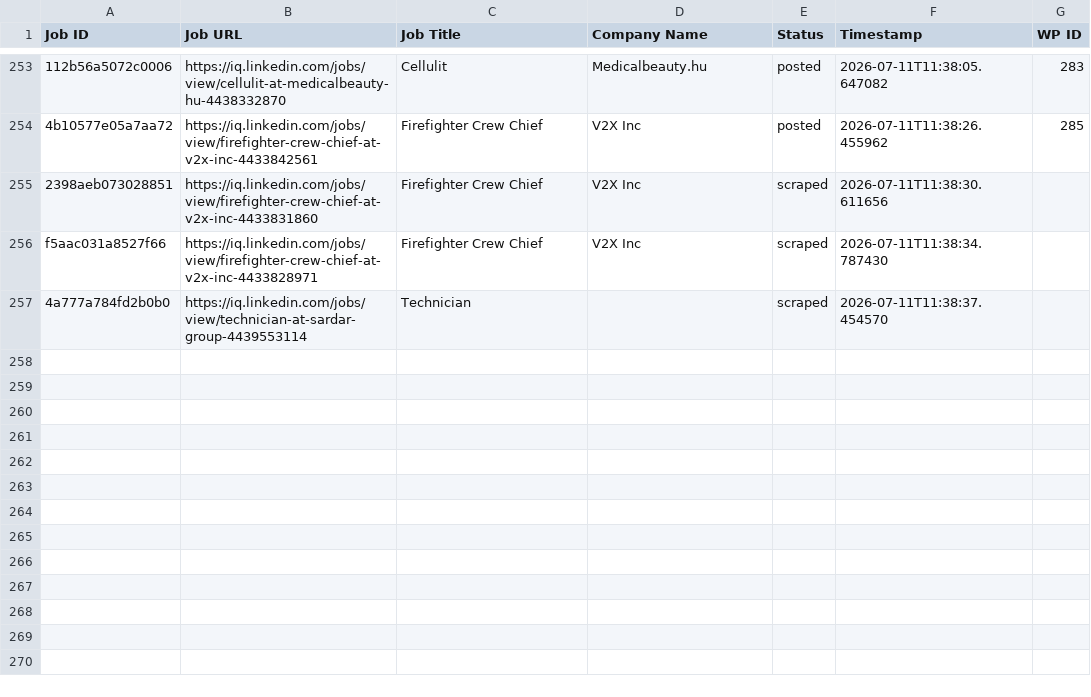
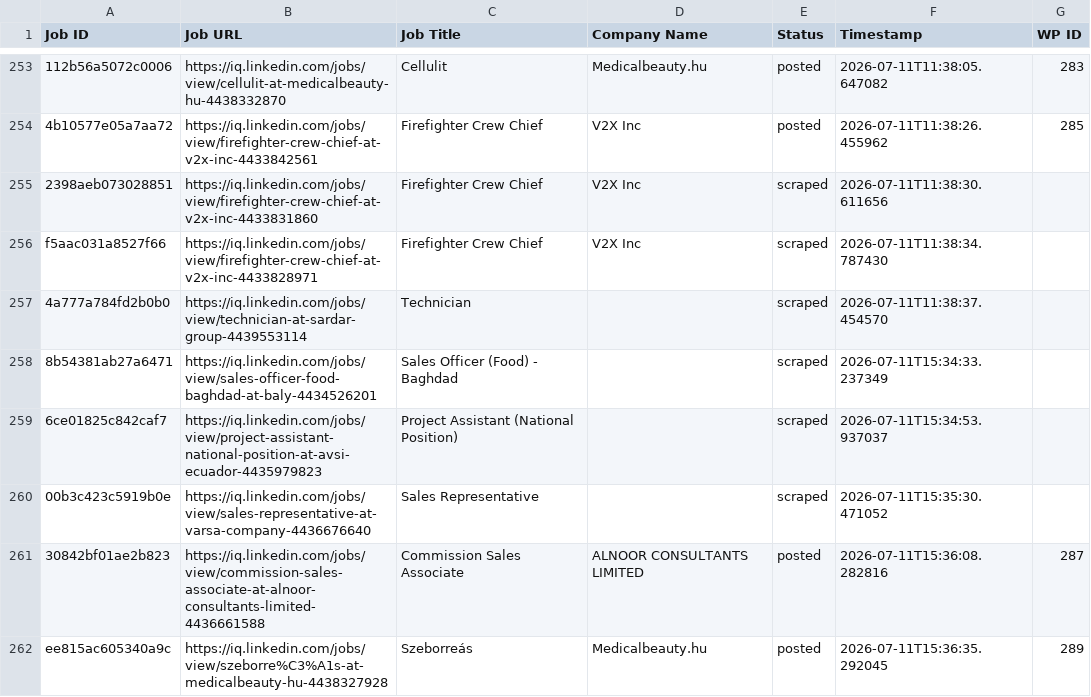
Before and after one commit to mimusdesign/iq, a CSV file: processed_jobs.csv, drawn as a sheet; only a part is shown, gaps mark what is left out.

```diff
--- a/processed_jobs.csv
+++ b/processed_jobs.csv
@@ -257 +257,6 @@ f5aac031a8527f66,https://iq.linkedin.com/jobs/view/firefighter-crew-chief-at-v2x
 4a777a784fd2b0b0,https://iq.linkedin.com/jobs/view/technician-at-sardar-group-4439553114,Technician,,scraped,2026-07-11T11:38:37.454570,
+8b54381ab27a6471,https://iq.linkedin.com/jobs/view/sales-officer-food-baghdad-at-baly-4434526201,Sales Officer (Food) - Baghdad,,scraped,2026-07-11T15:34:33.237349,
+6ce01825c842caf7,https://iq.linkedin.com/jobs/view/project-assistant-national-position-at-avsi-ecuador-4435979823,Project Assistant (National Position),,scraped,2026-07-11T15:34:53.937037,
+00b3c423c5919b0e,https://iq.linkedin.com/jobs/view/sales-representative-at-varsa-company-4436676640,Sales Representative,,scraped,2026-07-11T15:35:30.471052,
+30842bf01ae2b823,https://iq.linkedin.com/jobs/view/commission-sales-associate-at-alnoor-consultants-limited-4436661588,Commission Sales Associate,ALNOOR CONSULTANTS LIMITED,posted,2026-07-11T15:36:08.282816,287
+ee815ac605340a9c,https://iq.linkedin.com/jobs/view/szeborre%C3%A1s-at-medicalbeauty-hu-4438327928,Szeborreás,Medicalbeauty.hu,posted,2026-07-11T15:36:35.292045,289
```
